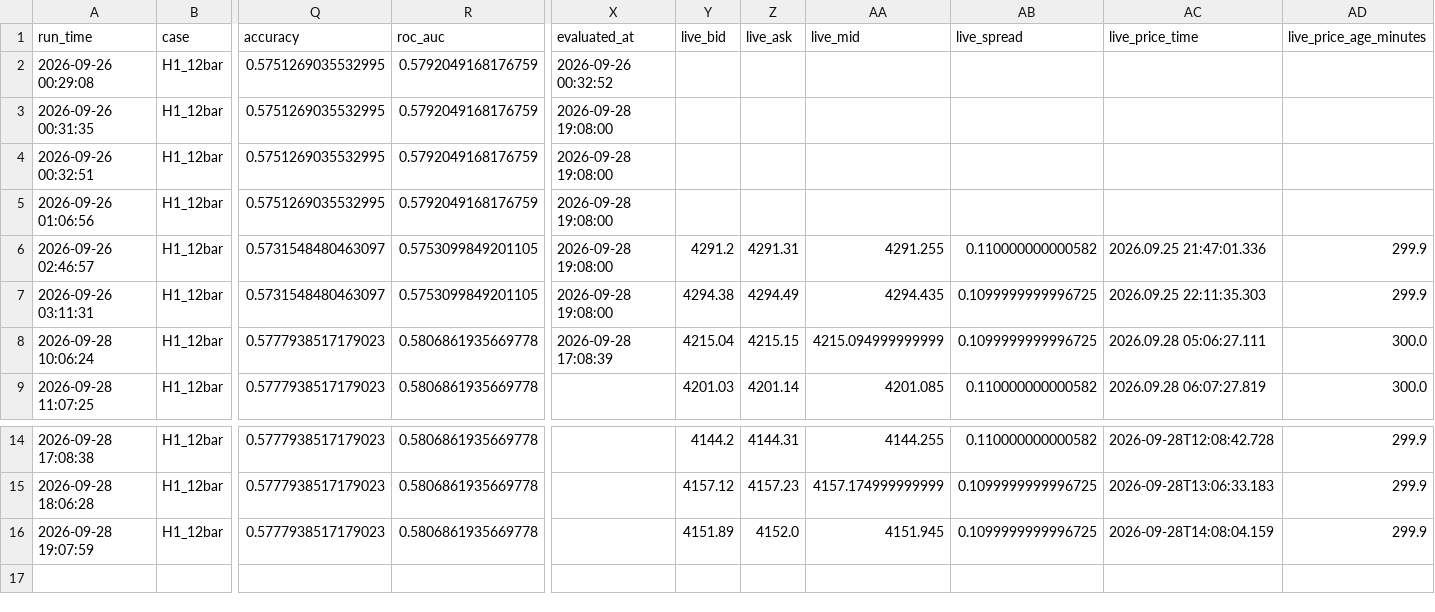
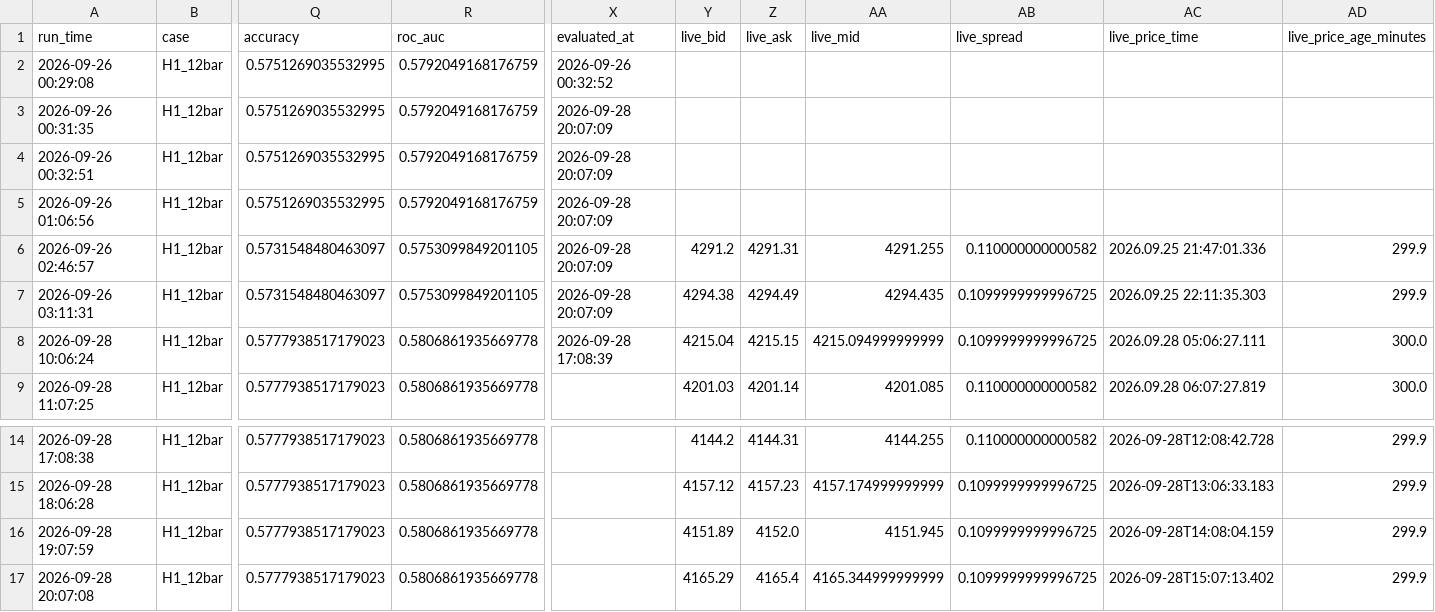
Before and after one commit to wenshao-blip/gold-forecast-dashboard, a CSV file: forecast_history_hourly.csv, drawn as a sheet; only a part is shown, gaps mark what is left out; rows hold the shown columns only; the diff names each change by its address in the sheet, - before the commit and + after, or states it on an @@ line.

Commit message:
Update forecast_history_hourly.csv

```diff
--- a/forecast_history_hourly.csv
+++ b/forecast_history_hourly.csv
-X3:X7 (evaluated_at): 2026-09-28 19:08:00
+X3:X7 (evaluated_at): 2026-09-28 20:07:09
+row 17: 2026-09-28 20:07:08 | H1_12bar | 0.5777938517179023 | 0.5806861935669778 |  | 4165.29 | 4165.4 | 4165.344999999999 | 0.1099999999996725 | 2026-09-28T15:07:13.402 | 299.9
```
